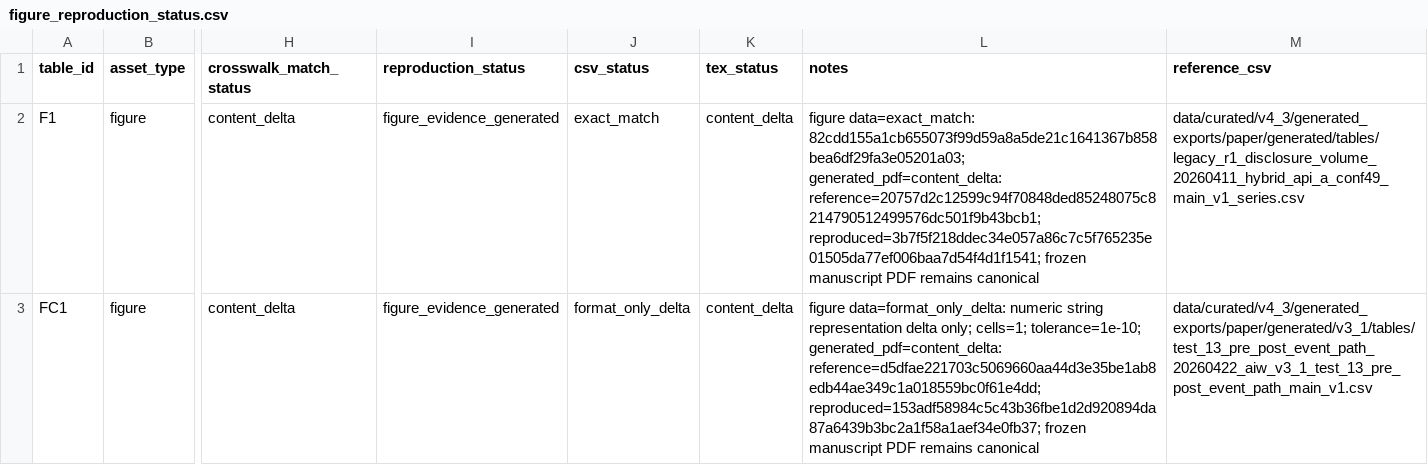
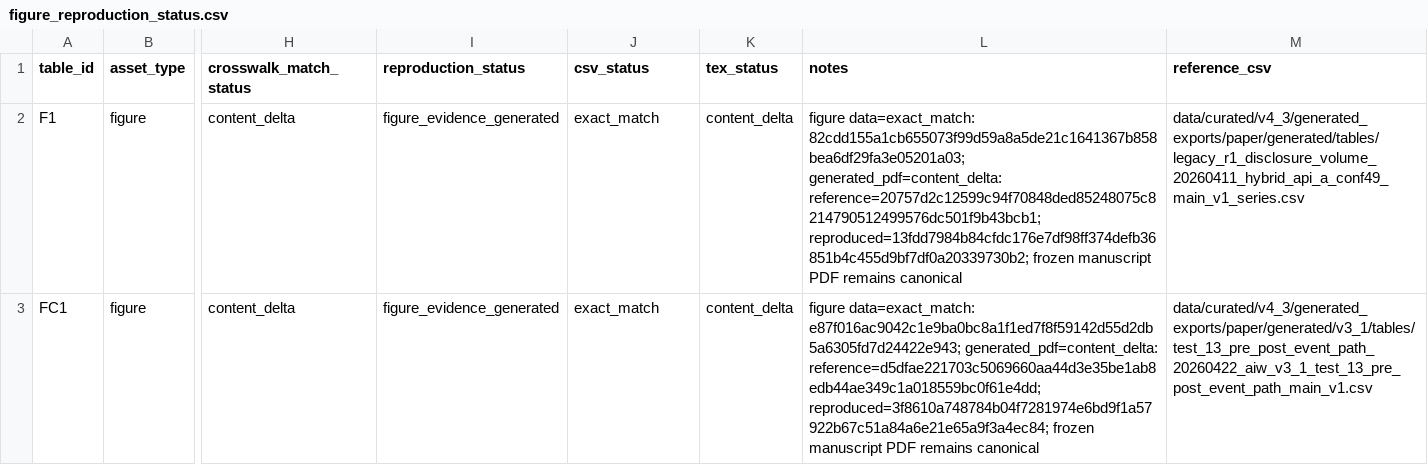
Before and after one commit to soheilkhodadadi/ai-washing, a CSV file: docs/figure_reproduction_status.csv, drawn as a sheet; only a part is shown, gaps mark what is left out; the diff names each change by its address in the sheet, - before the commit and + after, or states it on an @@ line.

```diff
--- a/docs/figure_reproduction_status.csv
+++ b/docs/figure_reproduction_status.csv
-L2 (notes): …generated_pdf=content_delta: reference=20757d2c12599c94f70848ded85248075c8214790512499576dc501f9b43bcb1; reproduced=3b7f5f218ddec34e057a86c7c5f765235e01505da77ef006baa7d54f4d1f1541; frozen manuscript…
+L2 (notes): …generated_pdf=content_delta: reference=20757d2c12599c94f70848ded85248075c8214790512499576dc501f9b43bcb1; reproduced=13fdd7984b84cfdc176e7df98ff374defb36851b4c455d9bf7df0a20339730b2; frozen manuscript…
-J3 (csv_status): format_only_delta
+J3 (csv_status): exact_match
-L3 (notes): figure data=format_only_delta: numeric string representation delta only; cells=1; tolerance=1e-10; generated_pdf=content_delta: reference=d5dfae221703c5069660aa44d3e35be1ab8edb44ae349c1a018559bc0f61e4dd; reproduced=153adf58984c5c43b36fbe1d2d920894da87a6439b3bc2a1f58a1aef34e0fb37; frozen manuscript…
+L3 (notes): figure data=exact_match: e87f016ac9042c1e9ba0bc8a1f1ed7f8f59142d55d2db5a6305fd7d24422e943; generated_pdf=content_delta: reference=d5dfae221703c5069660aa44d3e35be1ab8edb44ae349c1a018559bc0f61e4dd; reproduced=3f8610a748784b04f7281974e6bd9f1a57922b67c51a84a6e21e65a9f3a4ec84; frozen manuscript…
```
Also changed, not shown: 25 other files.
